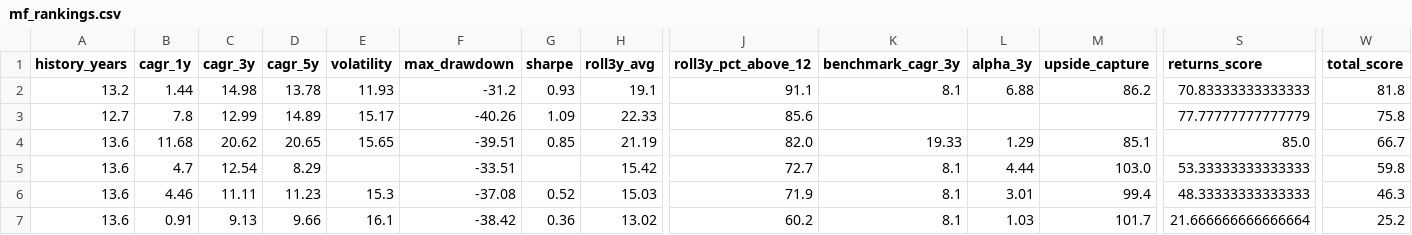
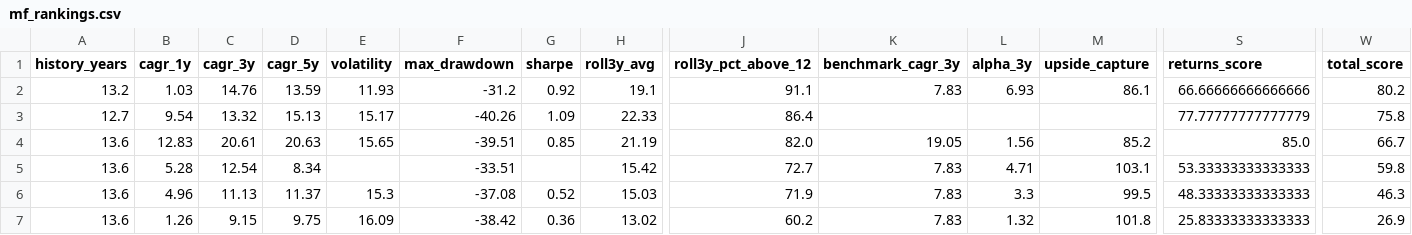
Before and after one commit to gopalbharti17/india-market-analysis, a CSV file: mf_rankings.csv, drawn as a sheet; only a part is shown, gaps mark what is left out; the diff names each change by its address in the sheet, - before the commit and + after, or states it on an @@ line.

```diff
--- a/mf_rankings.csv
+++ b/mf_rankings.csv
-B2 (cagr_1y): 1.44
+B2 (cagr_1y): 1.03
-C2 (cagr_3y): 14.98
+C2 (cagr_3y): 14.76
-D2 (cagr_5y): 13.78
+D2 (cagr_5y): 13.59
-G2 (sharpe): 0.93
+G2 (sharpe): 0.92
-K2 (benchmark_cagr_3y): 8.1
+K2 (benchmark_cagr_3y): 7.83
-L2 (alpha_3y): 6.88
+L2 (alpha_3y): 6.93
-M2 (upside_capture): 86.2
+M2 (upside_capture): 86.1
-S2 (returns_score): 70.83333333333333
+S2 (returns_score): 66.66666666666666
-W2 (total_score): 81.8
+W2 (total_score): 80.2
-B3 (cagr_1y): 7.8
+B3 (cagr_1y): 9.54
-C3 (cagr_3y): 12.99
+C3 (cagr_3y): 13.32
-D3 (cagr_5y): 14.89
+D3 (cagr_5y): 15.13
-J3 (roll3y_pct_above_12): 85.6
+J3 (roll3y_pct_above_12): 86.4
-B4 (cagr_1y): 11.68
+B4 (cagr_1y): 12.83
-C4 (cagr_3y): 20.62
+C4 (cagr_3y): 20.61
-D4 (cagr_5y): 20.65
+D4 (cagr_5y): 20.63
-K4 (benchmark_cagr_3y): 19.33
+K4 (benchmark_cagr_3y): 19.05
-L4 (alpha_3y): 1.29
+L4 (alpha_3y): 1.56
-M4 (upside_capture): 85.1
+M4 (upside_capture): 85.2
-B5 (cagr_1y): 4.7
+B5 (cagr_1y): 5.28
-D5 (cagr_5y): 8.29
+D5 (cagr_5y): 8.34
-K5:K7 (benchmark_cagr_3y): 8.1
+K5:K7 (benchmark_cagr_3y): 7.83
-L5 (alpha_3y): 4.44
+L5 (alpha_3y): 4.71
-M5 (upside_capture): 103.0
+M5 (upside_capture): 103.1
-B6 (cagr_1y): 4.46
+B6 (cagr_1y): 4.96
-C6 (cagr_3y): 11.11
+C6 (cagr_3y): 11.13
-D6 (cagr_5y): 11.23
+D6 (cagr_5y): 11.37
-L6 (alpha_3y): 3.01
+L6 (alpha_3y): 3.3
-M6 (upside_capture): 99.4
+M6 (upside_capture): 99.5
-B7 (cagr_1y): 0.91
+B7 (cagr_1y): 1.26
-C7 (cagr_3y): 9.13
+C7 (cagr_3y): 9.15
-D7 (cagr_5y): 9.66
+D7 (cagr_5y): 9.75
-E7 (volatility): 16.1
+E7 (volatility): 16.09
-L7 (alpha_3y): 1.03
+L7 (alpha_3y): 1.32
-M7 (upside_capture): 101.7
+M7 (upside_capture): 101.8
-S7 (returns_score): 21.666666666666664
+S7 (returns_score): 25.83333333333333
-W7 (total_score): 25.2
+W7 (total_score): 26.9
```
Also changed, not shown: stock_rankings.csv, 3 other files.
